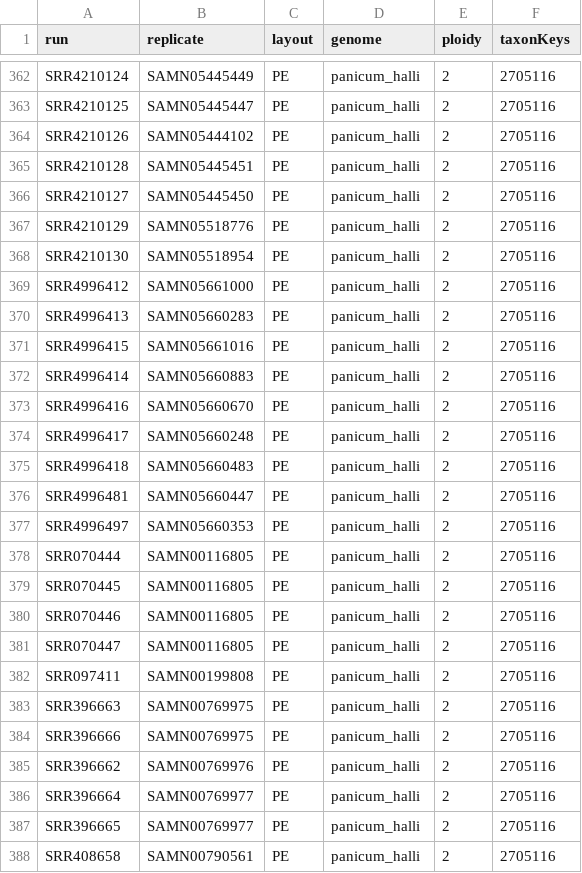
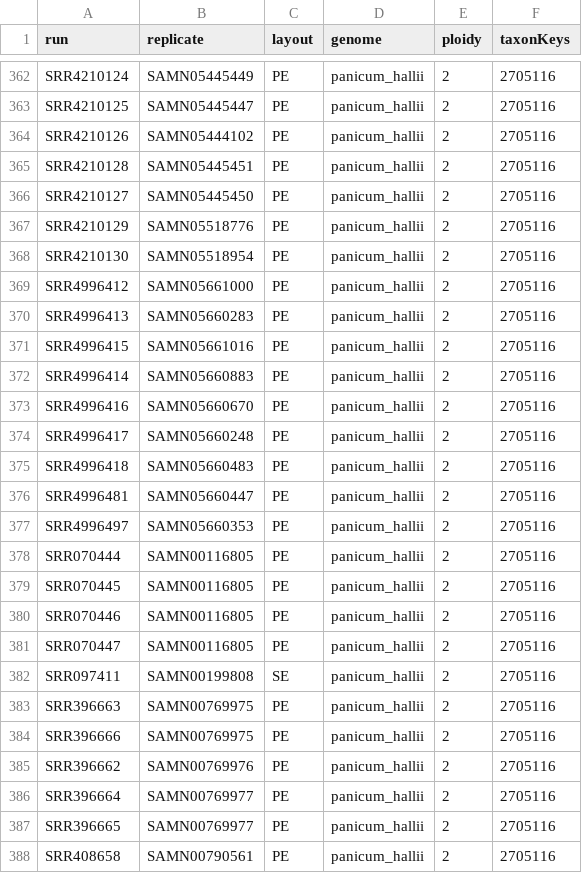
Before and after one commit to milesroberts-123/tajimasDacrossSpecies, a TSV file: config/samples.tsv, drawn as a sheet; only a part is shown, gaps mark what is left out; the diff covers the shown part only; the diff names each change by its address in the sheet, - before the commit and + after, or states it on an @@ line.

```diff
--- a/config/samples.tsv
+++ b/config/samples.tsv
-D362:D388 (genome): panicum_halli
+D362:D388 (genome): panicum_hallii
-C382 (layout): PE
+C382 (layout): SE
```
Also changed, not shown: 96 edited cells elsewhere in this file, 1 other file.
